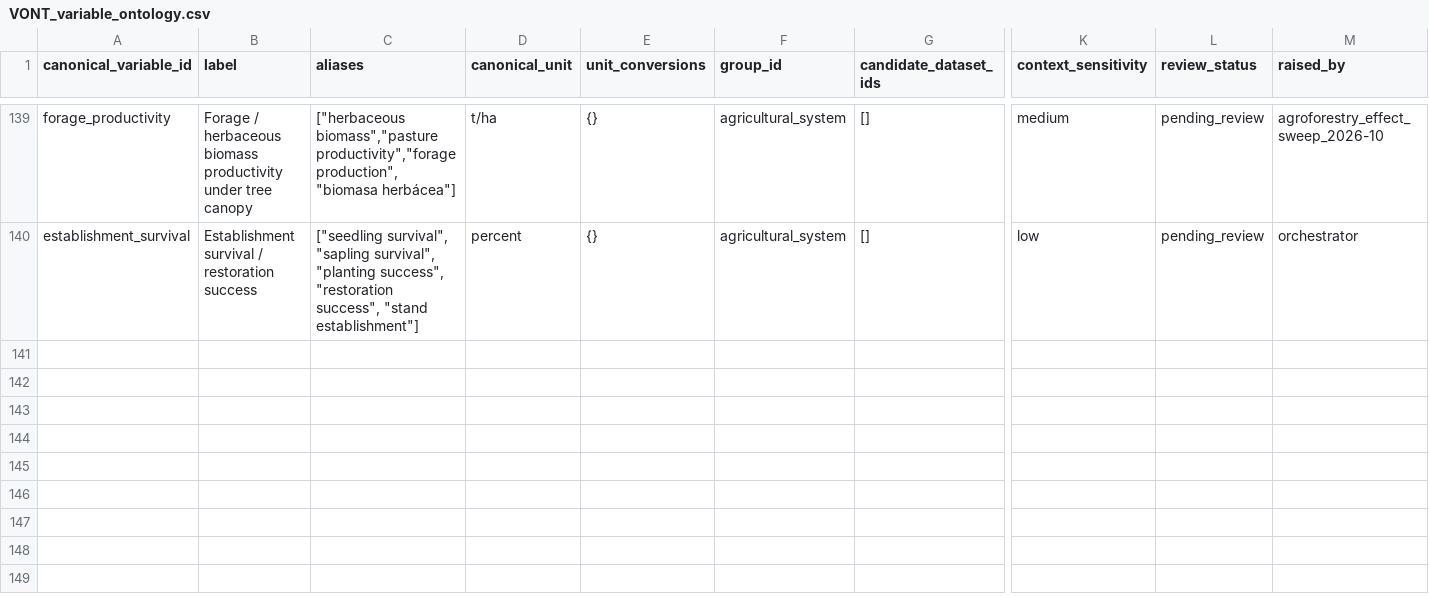
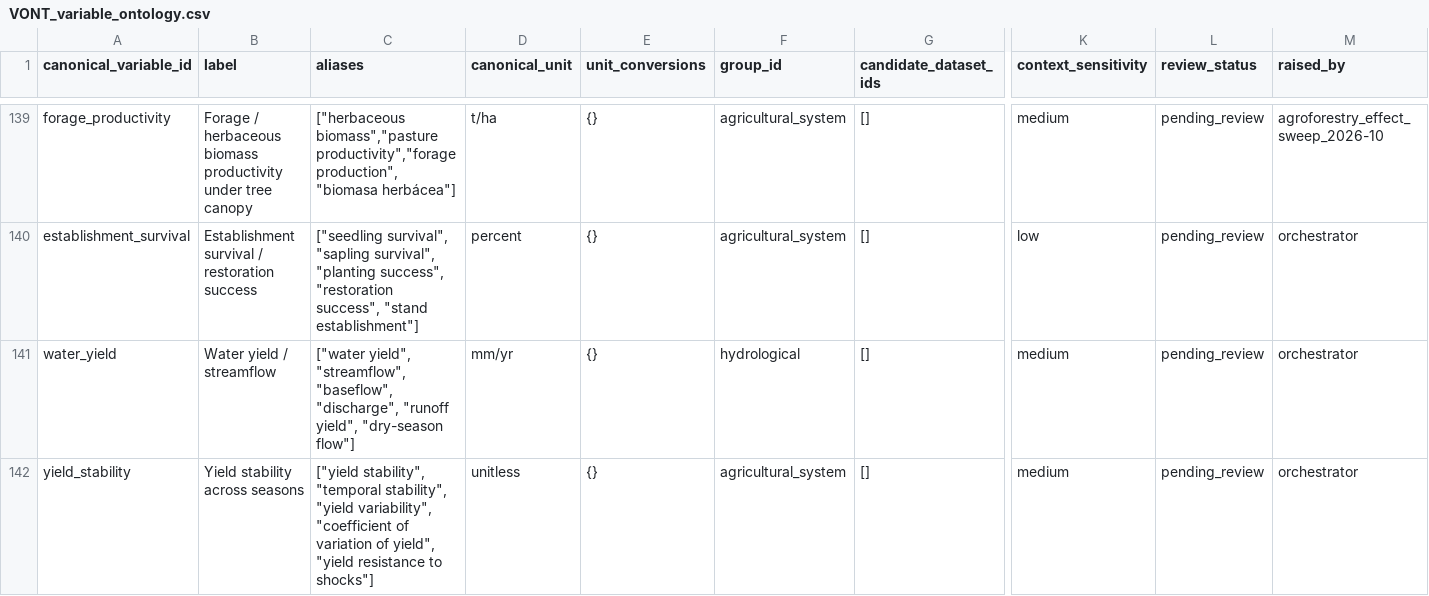
Before and after one commit to CIAT/nbs_ruralscan, a CSV file: schema/registers/VONT_variable_ontology.csv, drawn as a sheet; only a part is shown, gaps mark what is left out; rows hold the shown columns only; the diff names each change by its address in the sheet, - before the commit and + after, or states it on an @@ line.

```diff
--- a/schema/registers/VONT_variable_ontology.csv
+++ b/schema/registers/VONT_variable_ontology.csv
+row 141: water_yield | Water yield / streamflow | ["water yield", "streamflow", "baseflow", "discharge", "runoff yield", "dry-season flow"] | mm/yr | {} | hydrological | [] | medium | pending_review | orchestrator
+row 142: yield_stability | Yield stability across seasons | ["yield stability", "temporal stability", "yield variability", "coefficient of variation of yield", "yield resistance to shocks"] | unitless | {} | agricultural_system | [] | medium | pending_review | orchestrator
```
Also changed, not shown: schema/recipes/agroforestry/T6_nbs_scorecard.csv, schema/recipes/forest_restoration/T6_nbs_scorecard.csv, 18 other files.
